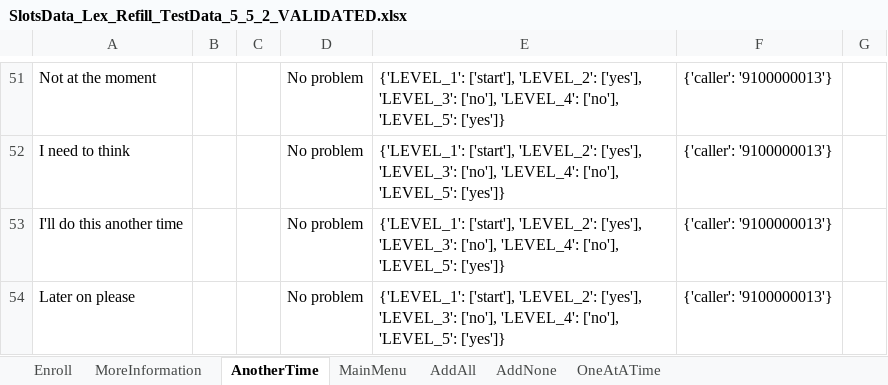
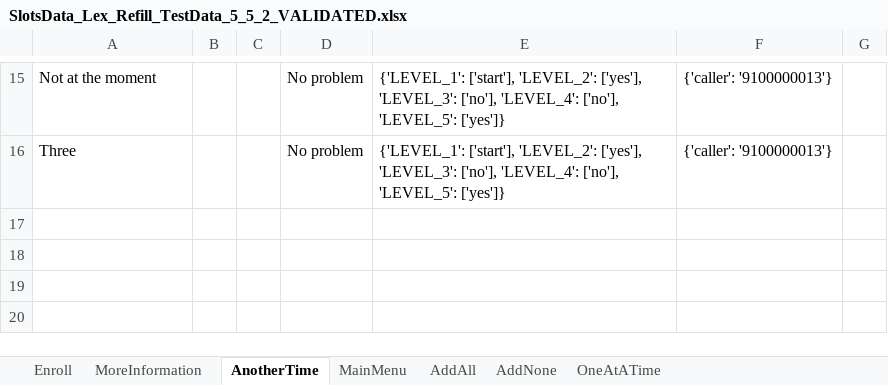
Before and after one commit to manojr1005/pb2, an Excel workbook: SlotsData_Lex_Refill_TestData_5_5_2_VALIDATED.xlsx, sheet AnotherTime, drawn as a sheet; only a part is shown, gaps mark what is left out; values as stored, in another font and other column widths than the file's, no borders; removed rows and columns are numbered as before the commit, all else as after; the diff covers the shown part only; the diff names each change by its address in the sheet, - before the commit and + after, or states it on an @@ line.

```diff
--- a/SlotsData_Lex_Refill_TestData_5_5_2_VALIDATED.xlsx (sheet AnotherTime)
+++ b/SlotsData_Lex_Refill_TestData_5_5_2_VALIDATED.xlsx (sheet AnotherTime)
-A16: I need to think
+A16: Three
-row 53: I'll do this another time |  |  | No problem | {'LEVEL_1': ['start'], 'LEVEL_2': ['yes'], 'LEVEL_3': ['no'], 'LEVEL_4': ['no'], 'LEVEL_5': ['yes']} | {'caller': '9100000013'}
-row 54: Later on please |  |  | No problem | {'LEVEL_1': ['start'], 'LEVEL_2': ['yes'], 'LEVEL_3': ['no'], 'LEVEL_4': ['no'], 'LEVEL_5': ['yes']} | {'caller': '9100000013'}
```
Also changed, not shown: 36 removed rows elsewhere in this sheet, sheet AddNone, sheet AddAll, sheet OneAtATime, sheet MainMenu, sheet Enroll.
